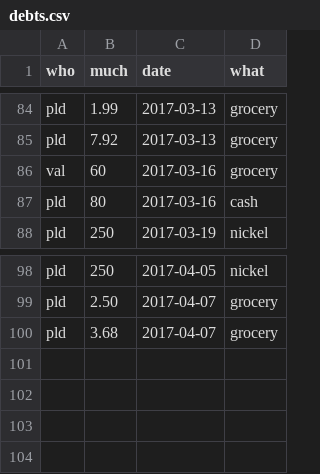
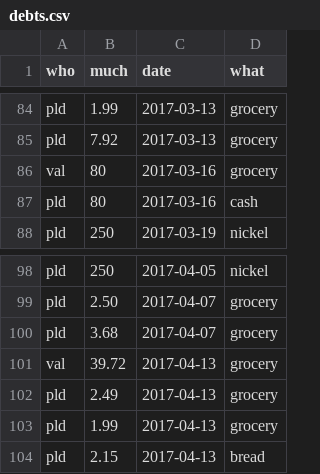
Before and after one commit to pldiiw/debts, a CSV file: debts.csv, drawn as a sheet; only a part is shown, gaps mark what is left out.

Commit message:
Add new spendings

```diff
--- a/debts.csv
+++ b/debts.csv
@@ -85,3 +85,3 @@ pld,1.99,2017-03-13,grocery
 pld,7.92,2017-03-13,grocery
-val,60,2017-03-16,grocery
+val,80,2017-03-16,grocery
 pld,80,2017-03-16,cash
@@ -100 +100,5 @@ pld,2.50,2017-04-07,grocery
 pld,3.68,2017-04-07,grocery
+val,39.72,2017-04-13,grocery
+pld,2.49,2017-04-13,grocery
+pld,1.99,2017-04-13,grocery
+pld,2.15,2017-04-13,bread
```
